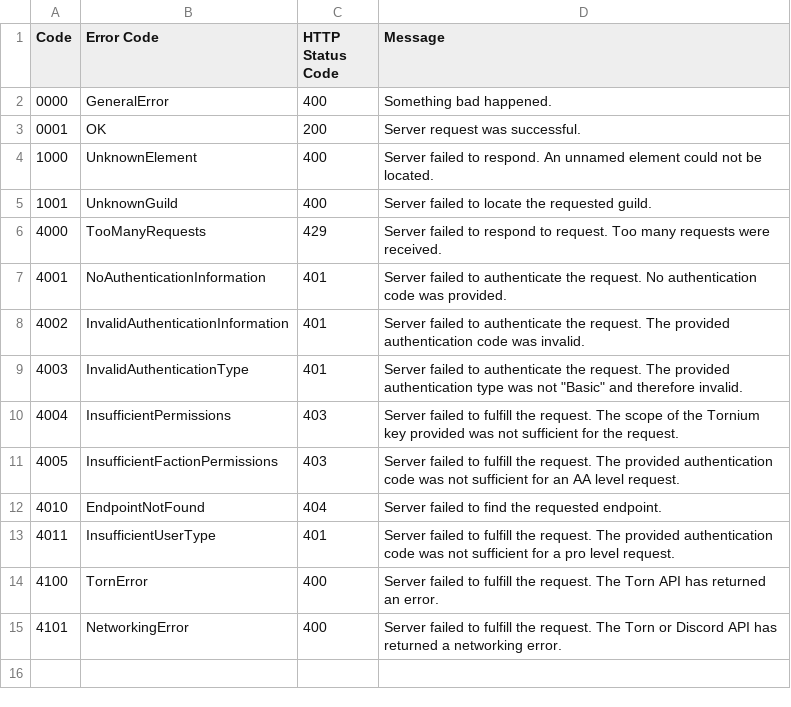
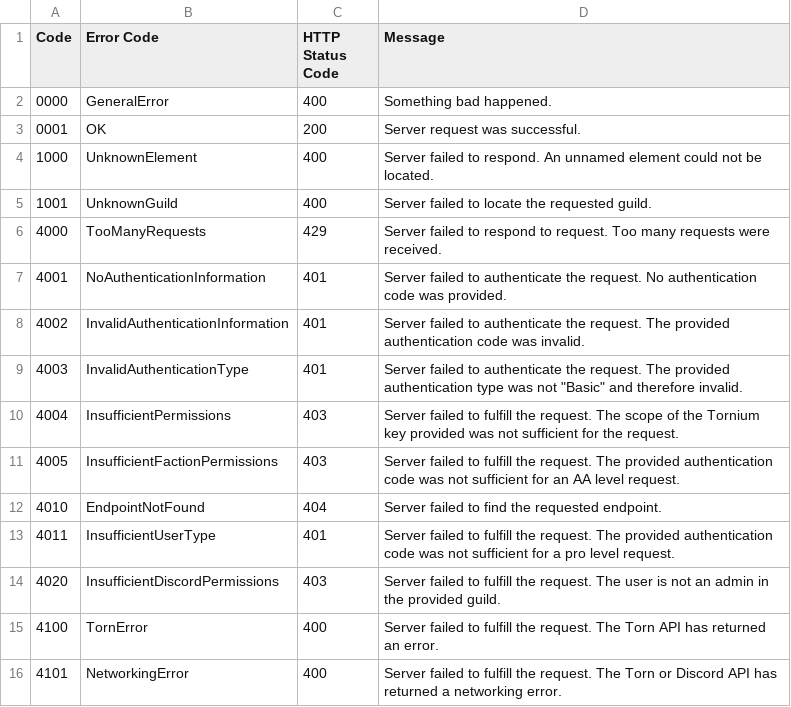
Before and after one commit to Tornium/tornium, a CSV file: reference/apicodes.csv, drawn as a sheet; the diff names each change by its address in the sheet, - before the commit and + after, or states it on an @@ line.

```diff
--- a/reference/apicodes.csv
+++ b/reference/apicodes.csv
+row 14: 4020 | InsufficientDiscordPermissions | 403 | Server failed to fulfill the request. The user is not an admin in the provided guild.
```
Also changed, not shown: 4 other files.
